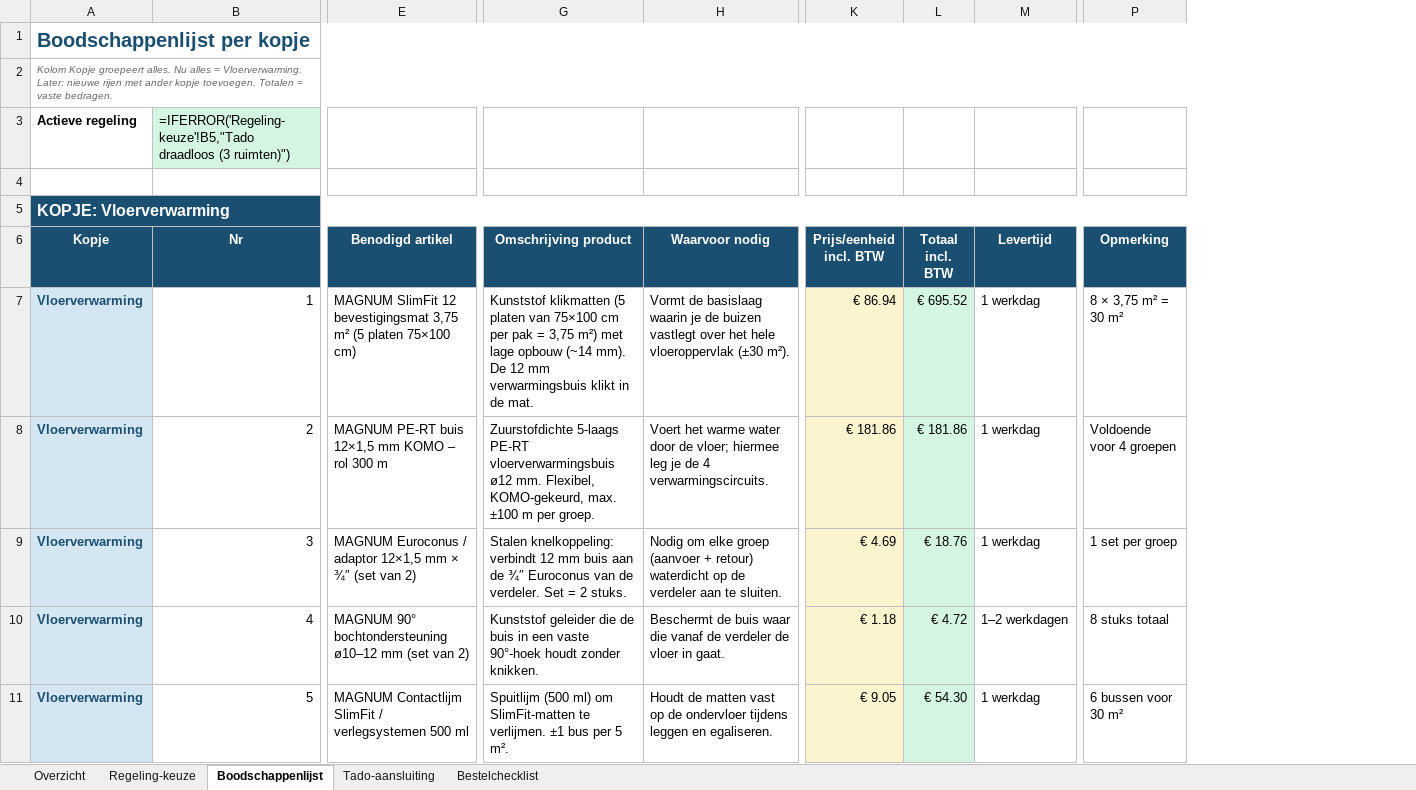
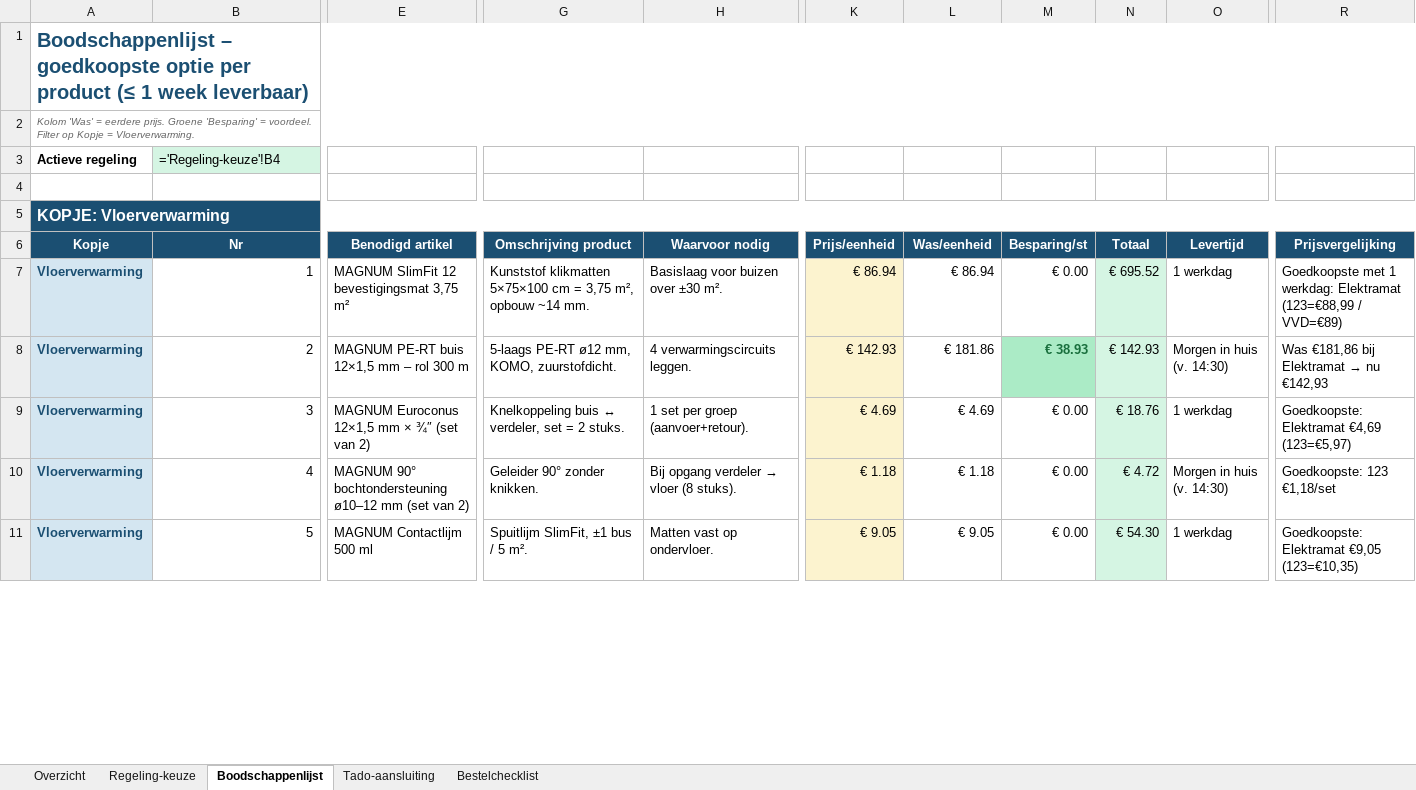
Before and after one commit to bmverhagen/test, an Excel workbook: Materiaalbenodigdheden_Vloerverwarming.xlsx, sheet Boodschappenlijst, drawn as a sheet; only a part is shown, gaps mark what is left out; values as stored, in another font and other column widths than the file's, no borders; formulas without a stored value are shown as written; removed rows and columns are numbered as before the commit, all else as after; the diff covers the shown part only; the diff names each change by its address in the sheet, - before the commit and + after, or states it on an @@ line.

```diff
--- a/Materiaalbenodigdheden_Vloerverwarming.xlsx (sheet Boodschappenlijst)
+++ b/Materiaalbenodigdheden_Vloerverwarming.xlsx (sheet Boodschappenlijst)
+column K (Prijs/eenheid), rows 7-11: € 86.94 | € 142.93 | € 4.69 | € 1.18 | € 9.05
+column M (Besparing/st), rows 7-11: € 0.00 | € 38.93 | € 0.00 | € 0.00 | € 0.00
-column P (Opmerking), rows 7-11: 8 × 3,75 m² = 30 m² | Voldoende voor 4 groepen | 1 set per groep | 8 stuks totaal | 6 bussen voor 30 m²
+column R (Prijsvergelijking), rows 7-11: Goedkoopste met 1 werkdag: Elektramat (123=€88,99 / VVD=€89) | Was €181,86 bij Elektramat → nu €142,93 | Goedkoopste: Elektramat €4,69 (123=€5,97) | Goedkoopste: 123 €1,18/set | Goedkoopste: Elektramat €9,05 (123=€10,35)
-A1 (Kopje): Boodschappenlijst per kopje
+A1 (Kopje): Boodschappenlijst – goedkoopste optie per product (≤ 1 week leverbaar)
-A2 (Kopje): Kolom Kopje groepeert alles. Nu alles = Vloerverwarming. Later: nieuwe rijen met ander kopje toevoegen. Totalen = vaste bedragen.
+A2 (Kopje): Kolom 'Was' = eerdere prijs. Groene 'Besparing' = voordeel. Filter op Kopje = Vloerverwarming.
-B3 (Nr): =IFERROR('Regeling-keuze'!B5,"Tado draadloos (3 ruimten)")
+B3 (Nr): ='Regeling-keuze'!B4
-B3:D3 merged
-L6: Prijs/eenheid incl. BTW
+L6: Was/eenheid
-N6: Totaal incl. BTW
+N6: Totaal
-E7 (Benodigd artikel): …3,75 m² (5 platen 75×100 cm)
+E7 (Benodigd artikel): …3,75 m²
-G7 (Omschrijving product): Kunststof klikmatten (5 platen van 75×100 cm per pak = 3,75 m²) met lage opbouw (~14 mm). De 12 mm verwarmingsbuis klikt in de mat.
+G7 (Omschrijving product): Kunststof klikmatten 5×75×100 cm = 3,75 m², opbouw ~14 mm.
-H7 (Waarvoor nodig): Vormt de basislaag waarin je de buizen vastlegt over het hele vloeroppervlak (±30 m²).
+H7 (Waarvoor nodig): Basislaag voor buizen over ±30 m².
-L7:L11 fill: #FCF3CF
+L7:L11 fill: none
-E8 (Benodigd artikel): MAGNUM PE-RT buis 12×1,5 mm KOMO – rol 300 m
+E8 (Benodigd artikel): MAGNUM PE-RT buis 12×1,5 mm – rol 300 m
-G8 (Omschrijving product): Zuurstofdichte 5-laags PE-RT vloerverwarmingsbuis ø12 mm. Flexibel, KOMO-gekeurd, max. ±100 m per groep.
+G8 (Omschrijving product): 5-laags PE-RT ø12 mm, KOMO, zuurstofdicht.
-H8 (Waarvoor nodig): Voert het warme water door de vloer; hiermee leg je de 4 verwarmingscircuits.
+H8 (Waarvoor nodig): 4 verwarmingscircuits leggen.
-N8 (Totaal): € 181.86
+N8 (Totaal): € 142.93
-O8 (Levertijd): 1 werkdag
+O8 (Levertijd): Morgen in huis (v. 14:30)
-E9 (Benodigd artikel): MAGNUM Euroconus / adaptor 12×1,5 mm…
+E9 (Benodigd artikel): MAGNUM Euroconus 12×1,5 mm…
-G9 (Omschrijving product): Stalen knelkoppeling: verbindt 12 mm buis aan de ¾″ Euroconus van de verdeler. Set = 2…
+G9 (Omschrijving product): Knelkoppeling buis ↔ verdeler, set = 2…
-H9 (Waarvoor nodig): Nodig om elke groep (aanvoer + retour) waterdicht op de verdeler aan te sluiten.
+H9 (Waarvoor nodig): 1 set per groep (aanvoer+retour).
-G10 (Omschrijving product): Kunststof geleider die de buis in een vaste 90°-hoek houdt zonder knikken.
+G10 (Omschrijving product): Geleider 90° zonder knikken.
@@ H10 (Waarvoor nodig): Beschermt de buis waar die vanaf de verdeler de vloer in gaat. → Bij opgang verdeler → vloer (8 stuks). @@
-O10 (Levertijd): 1–2 werkdagen
+O10 (Levertijd): Morgen in huis (v. 14:30)
-E11 (Benodigd artikel): MAGNUM Contactlijm SlimFit / verlegsystemen 500 ml
+E11 (Benodigd artikel): MAGNUM Contactlijm 500 ml
-G11 (Omschrijving product): Spuitlijm (500 ml) om SlimFit-matten te verlijmen. ±1 bus per 5 m².
+G11 (Omschrijving product): Spuitlijm SlimFit, ±1 bus / 5 m².
-H11 (Waarvoor nodig): Houdt de matten vast op de ondervloer tijdens leggen en egaliseren.
+H11 (Waarvoor nodig): Matten vast op ondervloer.
```
Also changed, not shown: 2 added rows, 4 removed rows, 81 edited cells and cell formats elsewhere in this sheet, sheet Regeling-keuze, sheet Bestelchecklist, sheet Overzicht, sheet Tado-aansluiting.
